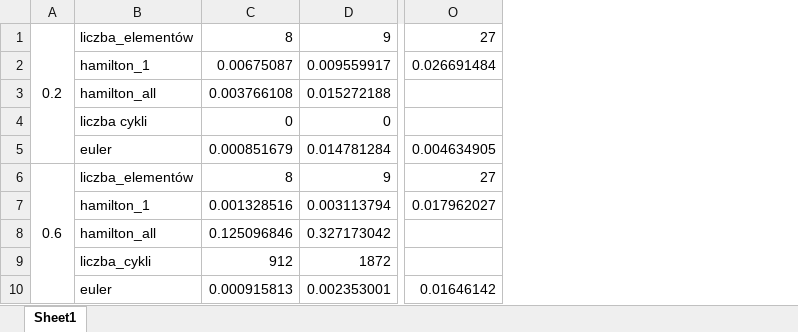
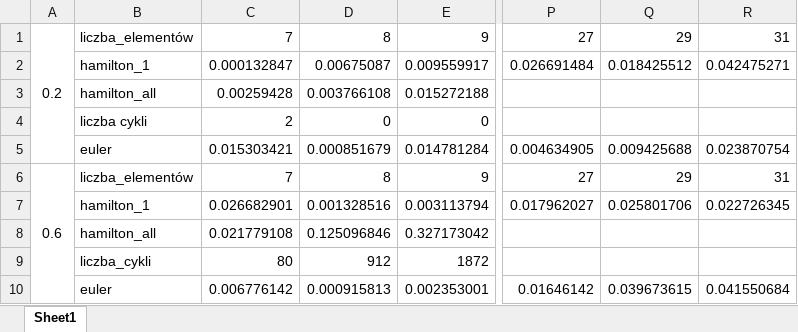
Before and after one commit to AxeKam333/AiSD_lab, an Excel workbook: 4-cycles_and_paths/dane4.xlsx, sheet Sheet1, drawn as a sheet; only a part is shown, gaps mark what is left out; values as stored, in another font and other column widths than the file's, no borders; the diff names each change by its address in the sheet, - before the commit and + after, or states it on an @@ line.

```diff
--- a/4-cycles_and_paths/dane4.xlsx (sheet Sheet1)
+++ b/4-cycles_and_paths/dane4.xlsx (sheet Sheet1)
+column C, rows 1-10: 7 | 0.000132847 | 0.00259428 | 2 | 0.015303421 | 7 | 0.026682901 | 0.021779108 | 80 | 0.006776142
+column Q, rows 1-10: 29 | 0.018425512 |  |  | 0.009425688 | 29 | 0.025801706 |  |  | 0.039673615
+column R, rows 1-10: 31 | 0.042475271 |  |  | 0.023870754 | 31 | 0.022726345 |  |  | 0.041550684
```
Also changed, not shown: 2 other files.
